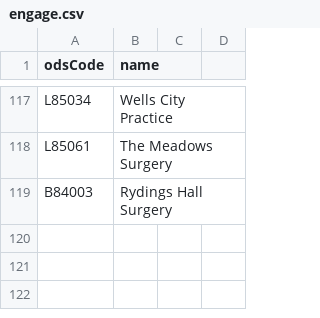
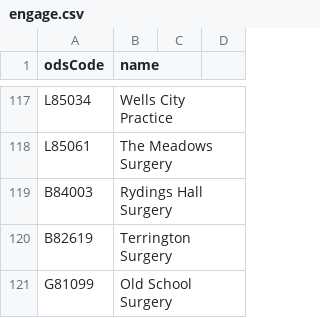
Before and after one commit to NHSDigital/nhs-app-api, a CSV file: sjr-config/utils/rulecreation/engage.csv, drawn as a sheet; only a part is shown, gaps mark what is left out.

```diff
--- a/sjr-config/utils/rulecreation/engage.csv
+++ b/sjr-config/utils/rulecreation/engage.csv
@@ -119 +119,3 @@ L85061,The Meadows Surgery
 B84003,Rydings Hall Surgery
+B82619,Terrington Surgery
+G81099,Old School Surgery
```
Also changed, not shown: sjr-config/utils/rulecreation/econsult.csv, 8 other files.
